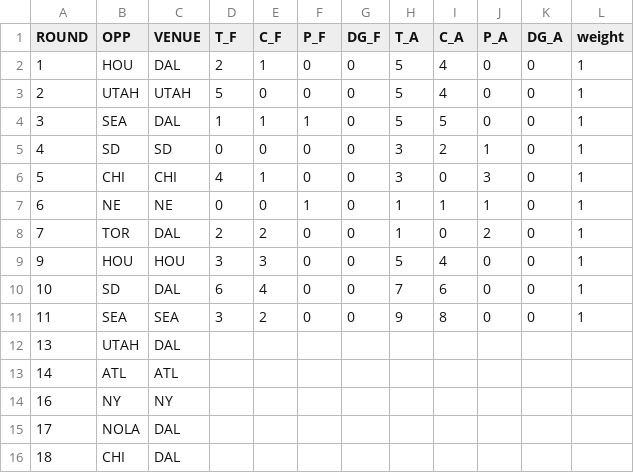
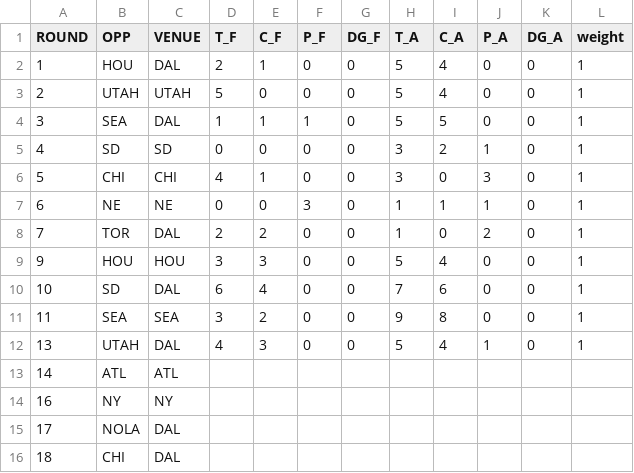
Before and after one commit to JoeJimFlood/SportPredictifier, a CSV file: seasons/RugbyUnion/MajorLeagueRugby/2023/ScoreTables/DAL.csv, drawn as a sheet.

```diff
--- a/seasons/RugbyUnion/MajorLeagueRugby/2023/ScoreTables/DAL.csv
+++ b/seasons/RugbyUnion/MajorLeagueRugby/2023/ScoreTables/DAL.csv
@@ -6,3 +6,3 @@ ROUND,OPP,VENUE,T_F,C_F,P_F,DG_F,T_A,C_A,P_A,DG_A,weight
 5,CHI,CHI,4,1,0,0,3,0,3,0,1
-6,NE,NE,0,0,1,0,1,1,1,0,1
+6,NE,NE,0,0,3,0,1,1,1,0,1
 7,TOR,DAL,2,2,0,0,1,0,2,0,1
@@ -11,3 +11,3 @@ ROUND,OPP,VENUE,T_F,C_F,P_F,DG_F,T_A,C_A,P_A,DG_A,weight
 11,SEA,SEA,3,2,0,0,9,8,0,0,1
-13,UTAH,DAL,,,,,,,,,
+13,UTAH,DAL,4,3,0,0,5,4,1,0,1
 14,ATL,ATL,,,,,,,,,
```
Also changed, not shown: seasons/RugbyUnion/MajorLeagueRugby/2023/ScoreTables/ATL.csv, seasons/RugbyUnion/MajorLeagueRugby/2023/ScoreTables/CHI.csv, 12 other files.
